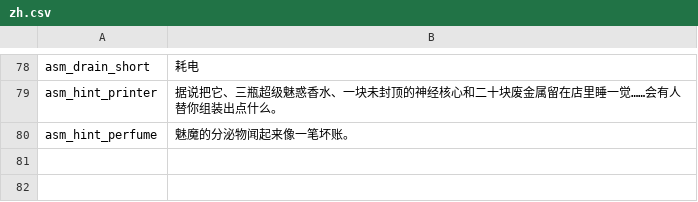
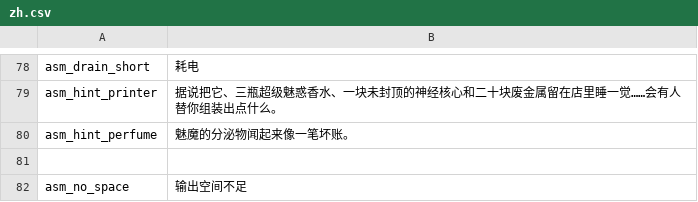
Before and after one commit to Cs2Cr2O7/Probability, a CSV file: src/Probability/Localization/zh.csv, drawn as a sheet; only a part is shown, gaps mark what is left out; the diff names each change by its address in the sheet, - before the commit and + after, or states it on an @@ line.

```diff
--- a/src/Probability/Localization/zh.csv
+++ b/src/Probability/Localization/zh.csv
+row 81: (empty)
+row 82: asm_no_space | 输出空间不足
```
Also changed, not shown: src/Probability/Localization/en.csv, 2 other files.
